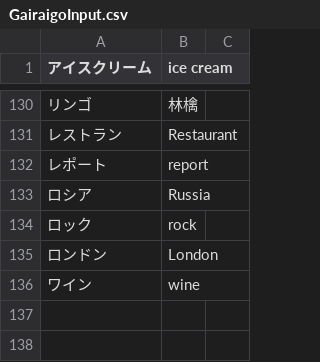
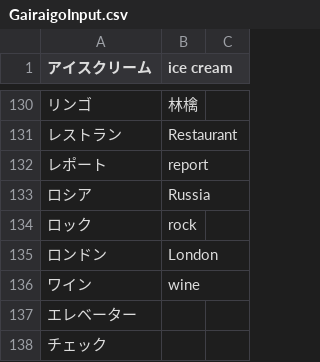
Before and after one commit to poifuture/poigoi, a CSV file: app/spider/GairaigoInput.csv, drawn as a sheet; only a part is shown, gaps mark what is left out.

```diff
--- a/app/spider/GairaigoInput.csv
+++ b/app/spider/GairaigoInput.csv
@@ -136 +136,3 @@
 ワイン,wine,
+エレベーター,,
+チェック,,
```
Also changed, not shown: app/spider/BiaozhunRibenyuInput.csv, 35 other files.
